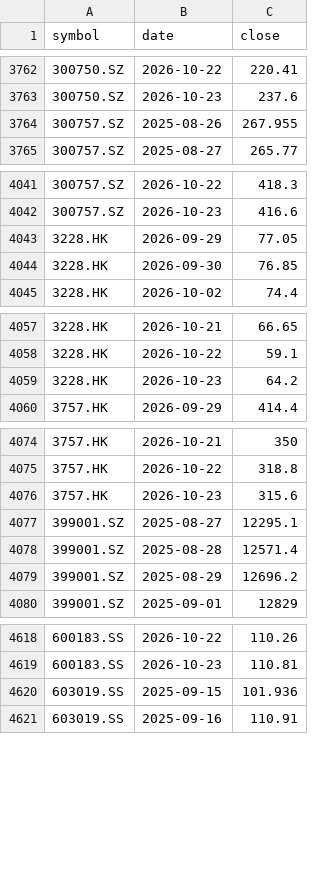
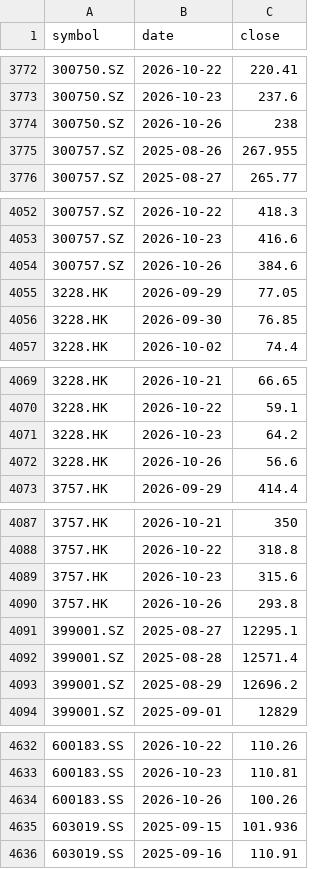
Before and after one commit to leevvyy/ai-news, a CSV file: data/market/prices.csv, drawn as a sheet; only a part is shown, gaps mark what is left out; the diff covers the shown part only.

```diff
--- a/data/market/prices.csv
+++ b/data/market/prices.csv
@@ -3763,2 +3773,3 @@ symbol,date,close
 300750.SZ,2026-10-23,237.6
+300750.SZ,2026-10-26,238
 300757.SZ,2025-08-26,267.955
@@ -4042,2 +4053,3 @@ symbol,date,close
 300757.SZ,2026-10-23,416.6
+300757.SZ,2026-10-26,384.6
 3228.HK,2026-09-29,77.05
@@ -4059,2 +4071,3 @@ symbol,date,close
 3228.HK,2026-10-23,64.2
+3228.HK,2026-10-26,56.6
 3757.HK,2026-09-29,414.4
@@ -4076,2 +4089,3 @@ symbol,date,close
 3757.HK,2026-10-23,315.6
+3757.HK,2026-10-26,293.8
 399001.SZ,2025-08-27,12295.1
@@ -4619,2 +4633,3 @@ symbol,date,close
 600183.SS,2026-10-23,110.81
+600183.SS,2026-10-26,100.26
 603019.SS,2025-09-15,101.936
```
Also changed, not shown: 61 added rows elsewhere in this file, 8 other files.
